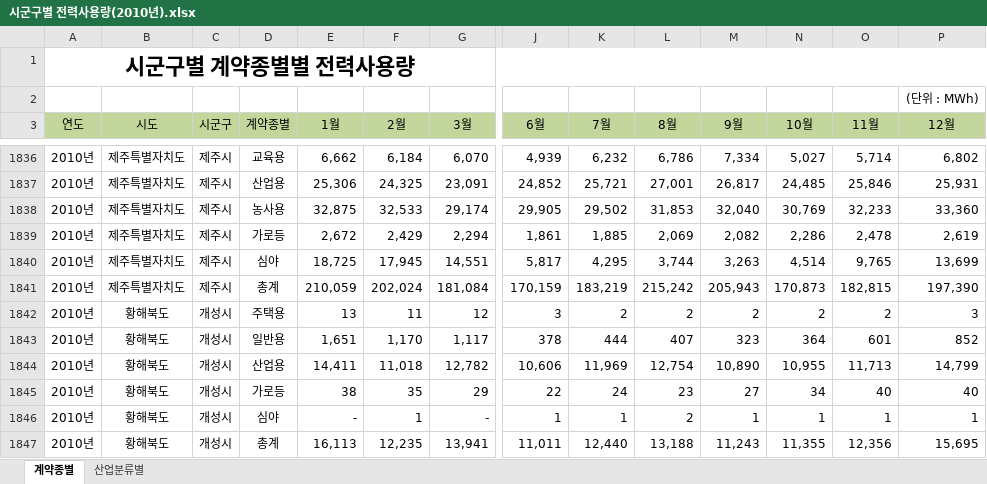
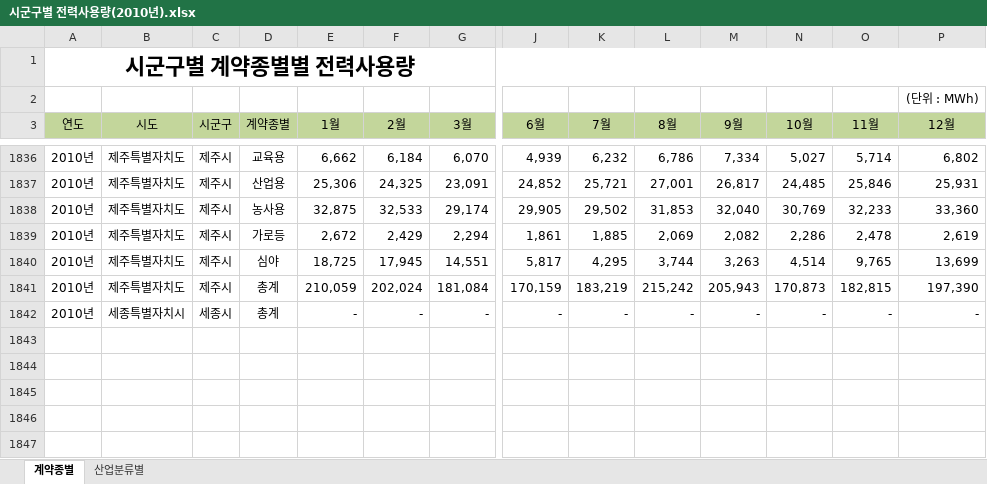
Before and after one commit to ThatHomr/project_2, an Excel workbook: project_2_file/z_ssh/data/전력 데이터/시군구별 전력사용량(2010년).xlsx, sheet 계약종별, drawn as a sheet; only a part is shown, gaps mark what is left out; values as stored, in another font and other column widths than the file's, no borders; removed rows and columns are numbered as before the commit, all else as after; rows hold the shown columns only; the diff names each change by its address in the sheet, - before the commit and + after, or states it on an @@ line.

```diff
--- a/project_2_file/z_ssh/data/전력 데이터/시군구별 전력사용량(2010년).xlsx (sheet 계약종별)
+++ b/project_2_file/z_ssh/data/전력 데이터/시군구별 전력사용량(2010년).xlsx (sheet 계약종별)
-row 1842: 2010년 | 황해북도 | 개성시 | 주택용 | 13 | 11 | 12 | 3 | 2 | 2 | 2 | 2 | 2 | 3
-row 1843: 2010년 | 황해북도 | 개성시 | 일반용 | 1,651 | 1,170 | 1,117 | 378 | 444 | 407 | 323 | 364 | 601 | 852
-row 1844: 2010년 | 황해북도 | 개성시 | 산업용 | 14,411 | 11,018 | 12,782 | 10,606 | 11,969 | 12,754 | 10,890 | 10,955 | 11,713 | 14,799
-row 1845: 2010년 | 황해북도 | 개성시 | 가로등 | 38 | 35 | 29 | 22 | 24 | 23 | 27 | 34 | 40 | 40
-B1842 (시도): 황해북도
+B1842 (시도): 세종특별자치시
-C1842 (시군구): 개성시
+C1842 (시군구): 세종시
-D1842 (계약종별): 심야
+D1842 (계약종별): 총계
-F1842 (2월): 1
+F1842 (2월): -
-J1842 (6월): 1
+J1842 (6월): -
-K1842 (7월): 1
+K1842 (7월): -
-L1842 (8월): 2
+L1842 (8월): -
-M1842 (9월): 1
+M1842 (9월): -
-N1842 (10월): 1
+N1842 (10월): -
-O1842 (11월): 1
+O1842 (11월): -
-P1842 (12월): 1
+P1842 (12월): -
-row 1847: 2010년 | 황해북도 | 개성시 | 총계 | 16,113 | 12,235 | 13,941 | 11,011 | 12,440 | 13,188 | 11,243 | 11,355 | 12,356 | 15,695
```
Also changed, not shown: project_2_file/z_ssh/data/전력 데이터/시군구별 전력사용량(2011년).xlsx, project_2_file/z_ssh/data/전력 데이터/시군구별 전력사용량(2012년).xlsx, 26 other files.
